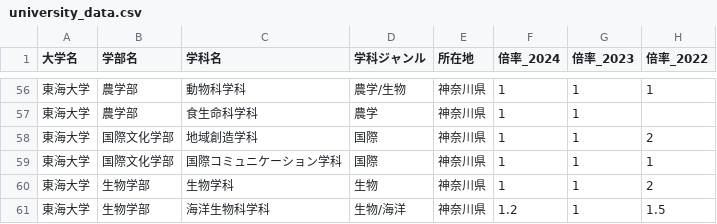
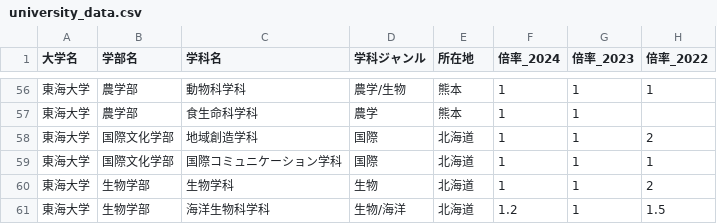
Before and after one commit to mizzzuno/find-bargain-university, a CSV file: data/university_data.csv, drawn as a sheet; only a part is shown, gaps mark what is left out; the diff covers the shown part only.

```diff
--- a/data/university_data.csv
+++ b/data/university_data.csv
@@ -56,6 +56,6 @@
-東海大学,農学部,動物科学科,農学/生物,神奈川県,1,1,1
-東海大学,農学部,食生命科学科,農学,神奈川県,1,1,
-東海大学,国際文化学部,地域創造学科,国際,神奈川県,1,1,2
-東海大学,国際文化学部,国際コミュニケーション学科,国際,神奈川県,1,1,1
-東海大学,生物学部,生物学科,生物,神奈川県,1,1,2
-東海大学,生物学部,海洋生物科学科,生物/海洋,神奈川県,1.2,1,1.5
+東海大学,農学部,動物科学科,農学/生物,熊本,1,1,1
+東海大学,農学部,食生命科学科,農学,熊本,1,1,
+東海大学,国際文化学部,地域創造学科,国際,北海道,1,1,2
+東海大学,国際文化学部,国際コミュニケーション学科,国際,北海道,1,1,1
+東海大学,生物学部,生物学科,生物,北海道,1,1,2
+東海大学,生物学部,海洋生物科学科,生物/海洋,北海道,1.2,1,1.5
```
Also changed, not shown: 55 edited cells elsewhere in this file, 12 other files.
